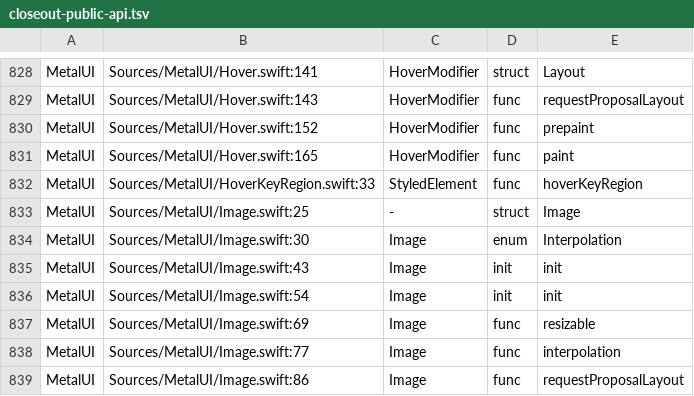
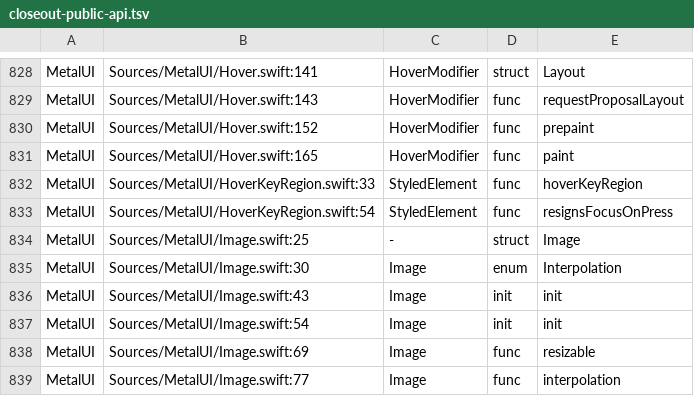
Before and after one commit to mburger89/MetalUI, a TSV file: docs/probes/closeout-public-api.tsv, drawn as a sheet; only a part is shown, gaps mark what is left out; the shorter side is filled out with more unchanged rows; the diff covers the shown part only; the diff names each change by its address in the sheet, - before the commit and + after, or states it on an @@ line.

```diff
--- a/docs/probes/closeout-public-api.tsv
+++ b/docs/probes/closeout-public-api.tsv
+row 833: MetalUI | Sources/MetalUI/HoverKeyRegion.swift:54 | StyledElement | func | resignsFocusOnPress
```
Also changed, not shown: 3 added rows, 1 removed row and 23 edited cells elsewhere in this file, docs/probes/closeout-inventory-map.tsv.
